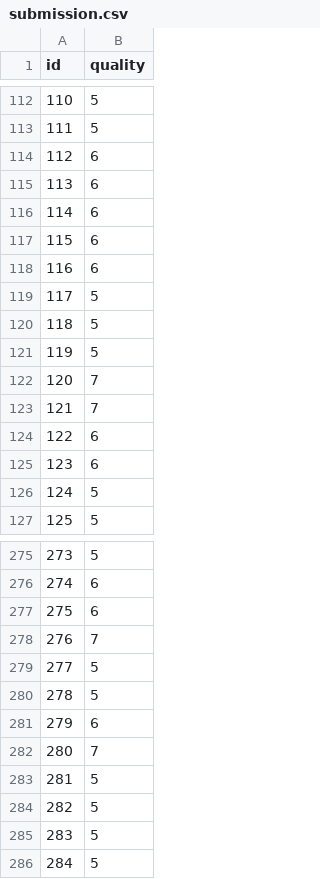
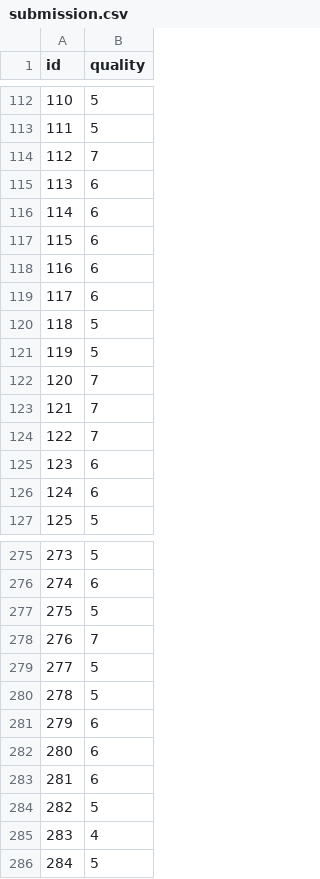
Before and after one commit to ytoubal/INF8215-Labos, a CSV file: TP3/data_kaggle/submission.csv, drawn as a sheet; only a part is shown, gaps mark what is left out; the diff covers the shown part only.

```diff
--- a/TP3/data_kaggle/submission.csv
+++ b/TP3/data_kaggle/submission.csv
@@ -113,3 +113,3 @@ id,quality
 111,5
-112,6
+112,7
 113,6
@@ -118,3 +118,3 @@ id,quality
 116,6
-117,5
+117,6
 118,5
@@ -123,5 +123,5 @@ id,quality
 121,7
-122,6
+122,7
 123,6
-124,5
+124,6
 125,5
@@ -276,3 +276,3 @@ id,quality
 274,6
-275,6
+275,5
 276,7
@@ -281,6 +281,6 @@ id,quality
 279,6
-280,7
-281,5
+280,6
+281,6
 282,5
-283,5
+283,4
 284,5
```
Also changed, not shown: 54 edited cells elsewhere in this file, 1 other file.
